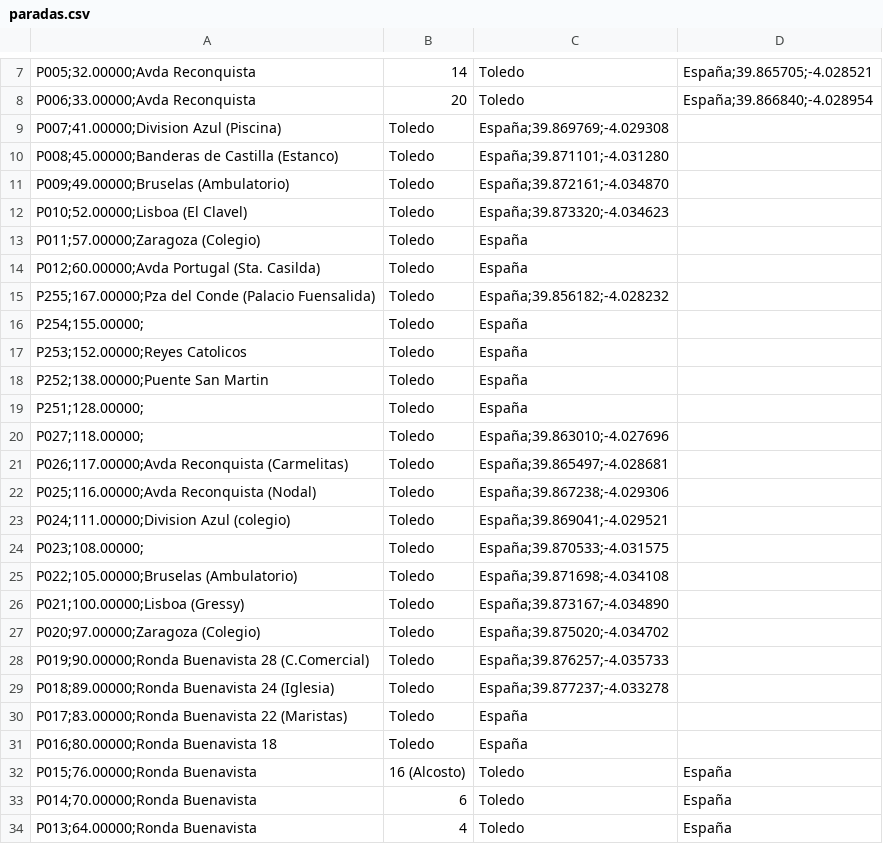
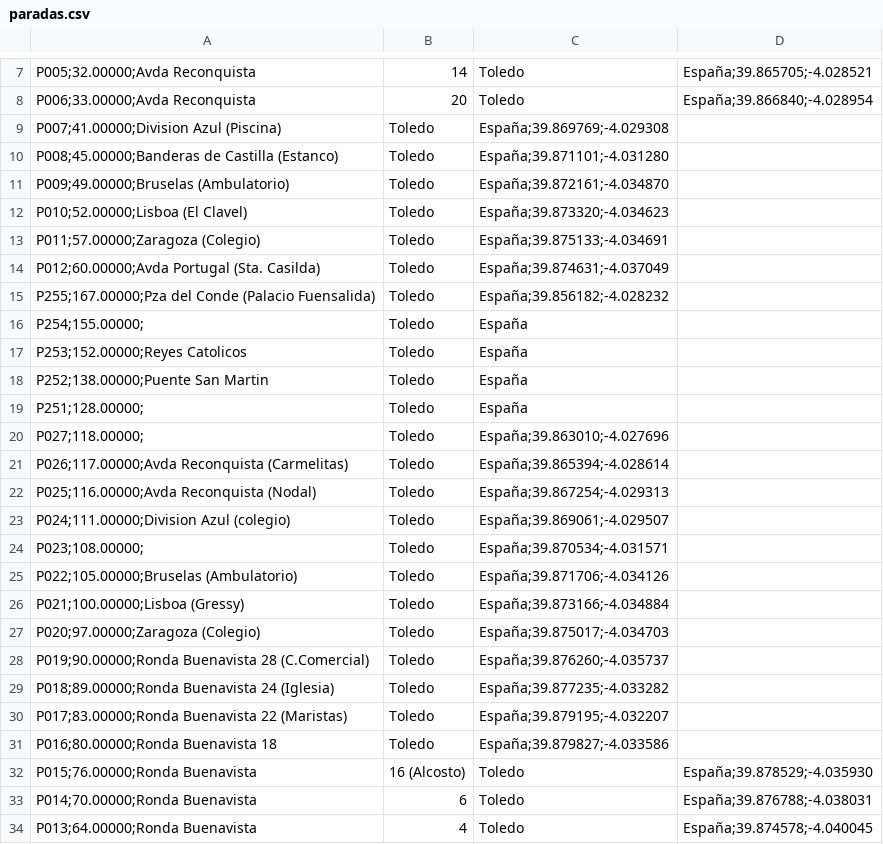
Before and after one commit to craftsmanship-toledo/katangapp-scripts, a CSV file: csv/bus-stops/linea-L02/paradas.csv, drawn as a sheet; only a part is shown, gaps mark what is left out.

Commit message:
Add more bus stops

```diff
--- a/csv/bus-stops/linea-L02/paradas.csv
+++ b/csv/bus-stops/linea-L02/paradas.csv
@@ -12,4 +12,4 @@ P009;49.00000;Bruselas (Ambulatorio), Toledo, España;39.872161;-4.034870
 P010;52.00000;Lisboa (El Clavel), Toledo, España;39.873320;-4.034623
-P011;57.00000;Zaragoza (Colegio), Toledo, España
-P012;60.00000;Avda Portugal (Sta. Casilda), Toledo, España
+P011;57.00000;Zaragoza (Colegio), Toledo, España;39.875133;-4.034691
+P012;60.00000;Avda Portugal (Sta. Casilda), Toledo, España;39.874631;-4.037049
 P255;167.00000;Pza del Conde (Palacio Fuensalida), Toledo, España;39.856182;-4.028232
@@ -20,15 +20,15 @@ P251;128.00000;, Toledo, España
 P027;118.00000;, Toledo, España;39.863010;-4.027696
-P026;117.00000;Avda Reconquista (Carmelitas), Toledo, España;39.865497;-4.028681
-P025;116.00000;Avda Reconquista (Nodal), Toledo, España;39.867238;-4.029306
-P024;111.00000;Division Azul (colegio), Toledo, España;39.869041;-4.029521
-P023;108.00000;, Toledo, España;39.870533;-4.031575
-P022;105.00000;Bruselas (Ambulatorio), Toledo, España;39.871698;-4.034108
-P021;100.00000;Lisboa (Gressy), Toledo, España;39.873167;-4.034890
-P020;97.00000;Zaragoza (Colegio), Toledo, España;39.875020;-4.034702
-P019;90.00000;Ronda Buenavista 28 (C.Comercial), Toledo, España;39.876257;-4.035733
-P018;89.00000;Ronda Buenavista 24 (Iglesia), Toledo, España;39.877237;-4.033278
-P017;83.00000;Ronda Buenavista 22 (Maristas), Toledo, España
-P016;80.00000;Ronda Buenavista 18, Toledo, España
-P015;76.00000;Ronda Buenavista, 16 (Alcosto), Toledo, España
-P014;70.00000;Ronda Buenavista, 6, Toledo, España
-P013;64.00000;Ronda Buenavista, 4, Toledo, España
+P026;117.00000;Avda Reconquista (Carmelitas), Toledo, España;39.865394;-4.028614
+P025;116.00000;Avda Reconquista (Nodal), Toledo, España;39.867254;-4.029313
+P024;111.00000;Division Azul (colegio), Toledo, España;39.869061;-4.029507
+P023;108.00000;, Toledo, España;39.870534;-4.031571
+P022;105.00000;Bruselas (Ambulatorio), Toledo, España;39.871706;-4.034126
+P021;100.00000;Lisboa (Gressy), Toledo, España;39.873166;-4.034884
+P020;97.00000;Zaragoza (Colegio), Toledo, España;39.875017;-4.034703
+P019;90.00000;Ronda Buenavista 28 (C.Comercial), Toledo, España;39.876260;-4.035737
+P018;89.00000;Ronda Buenavista 24 (Iglesia), Toledo, España;39.877235;-4.033282
+P017;83.00000;Ronda Buenavista 22 (Maristas), Toledo, España;39.879195;-4.032207
+P016;80.00000;Ronda Buenavista 18, Toledo, España;39.879827;-4.033586
+P015;76.00000;Ronda Buenavista, 16 (Alcosto), Toledo, España;39.878529;-4.035930
+P014;70.00000;Ronda Buenavista, 6, Toledo, España;39.876788;-4.038031
+P013;64.00000;Ronda Buenavista, 4, Toledo, España;39.874578;-4.040045
```
